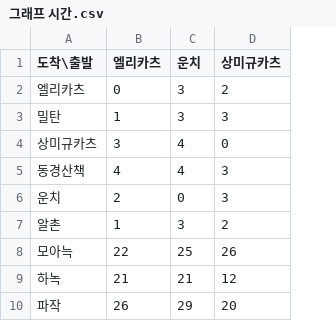
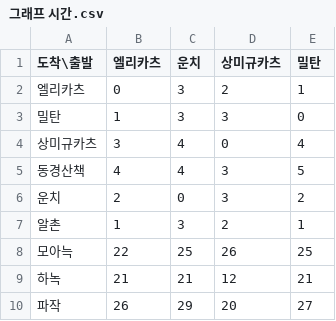
Before and after one commit to chaeyun050821-sketch/assignment-team-3-, a CSV file: 그래프 시간.csv, drawn as a sheet; the diff names each change by its address in the sheet, - before the commit and + after, or states it on an @@ line.

Commit message:
Update 그래프 시간.csv

```diff
--- a/그래프 시간.csv
+++ b/그래프 시간.csv
+column E (밀탄), rows 2-10: 1 | 0 | 4 | 5 | 2 | 1 | 25 | 21 | 27
```
